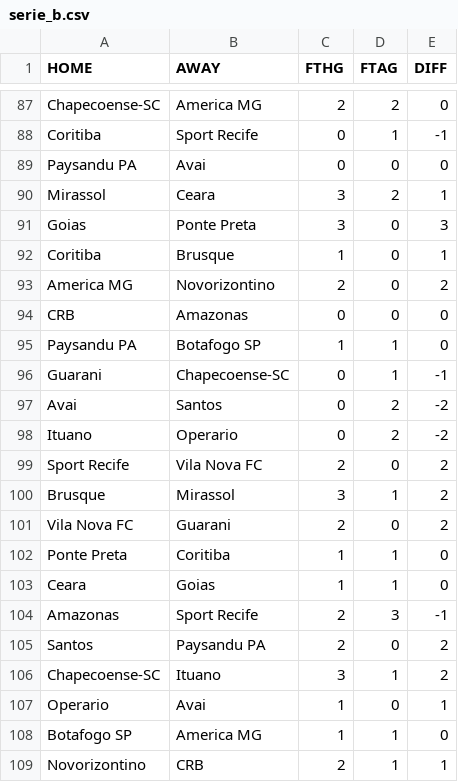
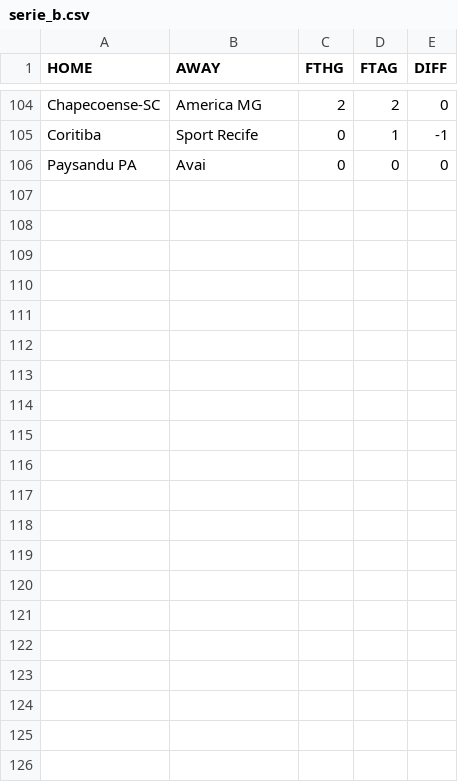
Before and after one commit to andreluizfrancabatista/chance_de_gol, a CSV file: serie_b.csv, drawn as a sheet; only a part is shown, gaps mark what is left out; removed rows and columns are numbered as before the commit, all else as after; the diff covers the shown part only; the diff names each change by its address in the sheet, - before the commit and + after, or states it on an @@ line.

```diff
--- a/serie_b.csv
+++ b/serie_b.csv
-row 90: Mirassol | Ceara | 3 | 2 | 1
-row 91: Goias | Ponte Preta | 3 | 0 | 3
-row 92: Coritiba | Brusque | 1 | 0 | 1
-row 93: America MG | Novorizontino | 2 | 0 | 2
-row 94: CRB | Amazonas | 0 | 0 | 0
-row 95: Paysandu PA | Botafogo SP | 1 | 1 | 0
-row 96: Guarani | Chapecoense-SC | 0 | 1 | -1
-row 97: Avai | Santos | 0 | 2 | -2
-row 98: Ituano | Operario | 0 | 2 | -2
-row 99: Sport Recife | Vila Nova FC | 2 | 0 | 2
-row 100: Brusque | Mirassol | 3 | 1 | 2
-row 101: Vila Nova FC | Guarani | 2 | 0 | 2
-row 102: Ponte Preta | Coritiba | 1 | 1 | 0
-row 103: Ceara | Goias | 1 | 1 | 0
-row 104: Amazonas | Sport Recife | 2 | 3 | -1
-row 105: Santos | Paysandu PA | 2 | 0 | 2
-row 106: Chapecoense-SC | Ituano | 3 | 1 | 2
-row 107: Operario | Avai | 1 | 0 | 1
-row 108: Botafogo SP | America MG | 1 | 1 | 0
-row 109: Novorizontino | CRB | 2 | 1 | 1
```
Also changed, not shown: 17 added rows elsewhere in this file, serie_a.csv, serie_a_proximos.csv, 2 other files.
